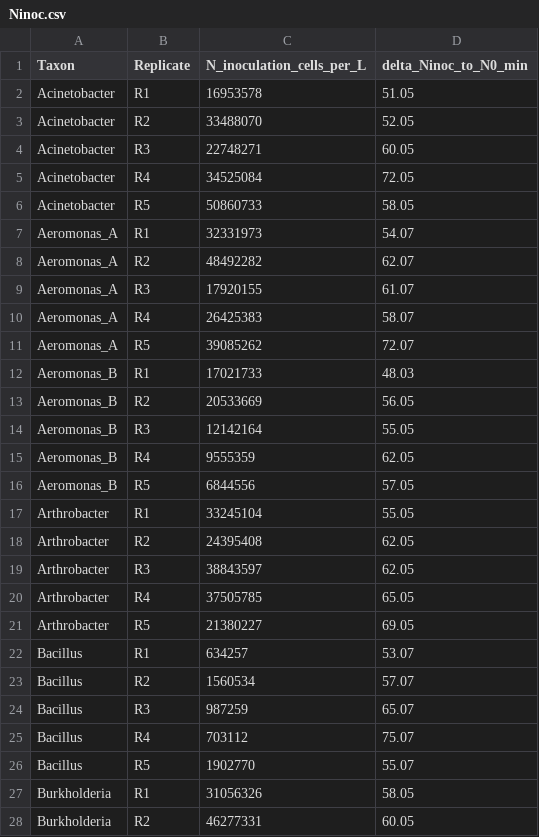
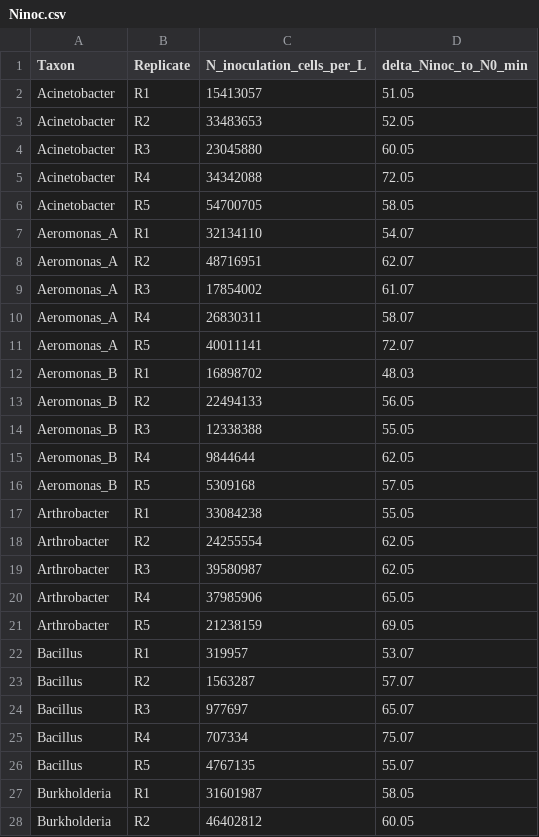
Before and after one commit to icakin/OxygenModel, a CSV file: data/Ninoc.csv, drawn as a sheet; only a part is shown; the diff covers the shown part only.

Commit message:
Correct Ninoc (drop 3x clamp); supp growth-vs-resp script; remove original_scripts + backward-route WIP

```diff
--- a/data/Ninoc.csv
+++ b/data/Ninoc.csv
@@ -1,28 +1,28 @@
 Taxon,Replicate,N_inoculation_cells_per_L,delta_Ninoc_to_N0_min
-Acinetobacter,R1,16953578,51.05
-Acinetobacter,R2,33488070,52.05
-Acinetobacter,R3,22748271,60.05
-Acinetobacter,R4,34525084,72.05
-Acinetobacter,R5,50860733,58.05
-Aeromonas_A,R1,32331973,54.07
-Aeromonas_A,R2,48492282,62.07
-Aeromonas_A,R3,17920155,61.07
-Aeromonas_A,R4,26425383,58.07
-Aeromonas_A,R5,39085262,72.07
-Aeromonas_B,R1,17021733,48.03
-Aeromonas_B,R2,20533669,56.05
-Aeromonas_B,R3,12142164,55.05
-Aeromonas_B,R4,9555359,62.05
-Aeromonas_B,R5,6844556,57.05
-Arthrobacter,R1,33245104,55.05
-Arthrobacter,R2,24395408,62.05
-Arthrobacter,R3,38843597,62.05
-Arthrobacter,R4,37505785,65.05
-Arthrobacter,R5,21380227,69.05
-Bacillus,R1,634257,53.07
-Bacillus,R2,1560534,57.07
-Bacillus,R3,987259,65.07
-Bacillus,R4,703112,75.07
-Bacillus,R5,1902770,55.07
-Burkholderia,R1,31056326,58.05
-Burkholderia,R2,46277331,60.05
+Acinetobacter,R1,15413057,51.05
+Acinetobacter,R2,33483653,52.05
+Acinetobacter,R3,23045880,60.05
+Acinetobacter,R4,34342088,72.05
+Acinetobacter,R5,54700705,58.05
+Aeromonas_A,R1,32134110,54.07
+Aeromonas_A,R2,48716951,62.07
+Aeromonas_A,R3,17854002,61.07
+Aeromonas_A,R4,26830311,58.07
+Aeromonas_A,R5,40011141,72.07
+Aeromonas_B,R1,16898702,48.03
+Aeromonas_B,R2,22494133,56.05
+Aeromonas_B,R3,12338388,55.05
+Aeromonas_B,R4,9844644,62.05
+Aeromonas_B,R5,5309168,57.05
+Arthrobacter,R1,33084238,55.05
+Arthrobacter,R2,24255554,62.05
+Arthrobacter,R3,39580987,62.05
+Arthrobacter,R4,37985906,65.05
+Arthrobacter,R5,21238159,69.05
+Bacillus,R1,319957,53.07
+Bacillus,R2,1563287,57.07
+Bacillus,R3,977697,65.07
+Bacillus,R4,707334,75.07
+Bacillus,R5,4767135,55.07
+Burkholderia,R1,31601987,58.05
+Burkholderia,R2,46402812,60.05
```
Also changed, not shown: 48 edited cells elsewhere in this file, 11 other files.
